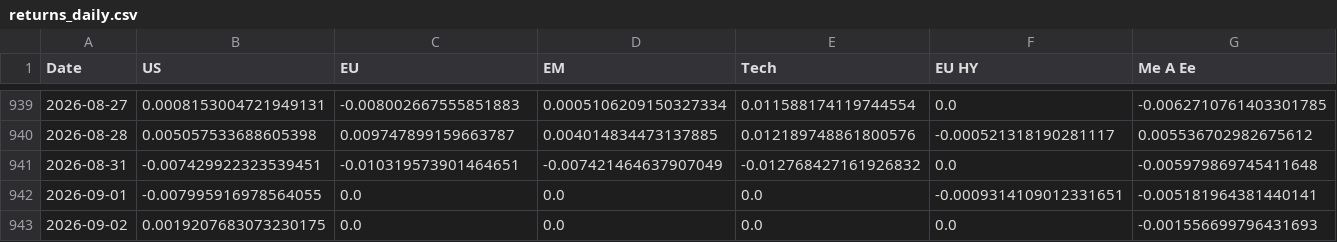
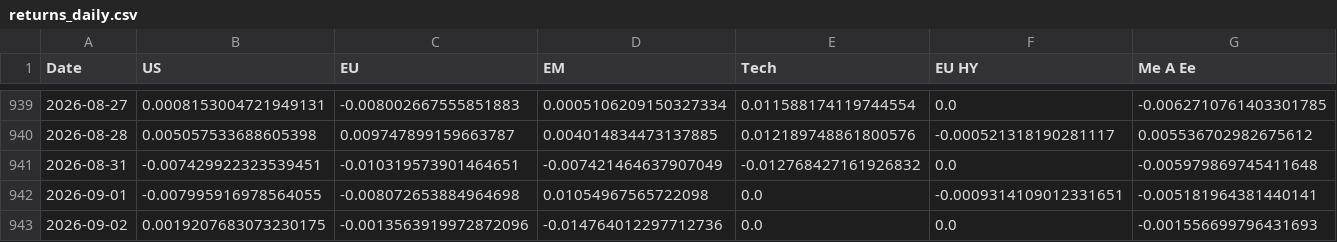
Before and after one commit to donutseater97/Sbronze, a CSV file: data/analytics/returns_daily.csv, drawn as a sheet; only a part is shown, gaps mark what is left out.

```diff
--- a/data/analytics/returns_daily.csv
+++ b/data/analytics/returns_daily.csv
@@ -941,3 +941,3 @@ Date,US,EU,EM,Tech,EU HY,Me A Ee
 2026-08-31,-0.007429922323539451,-0.010319573901464651,-0.007421464637907049,-0.012768427161926832,0.0,-0.005979869745411648
-2026-09-01,-0.007995916978564055,0.0,0.0,0.0,-0.0009314109012331651,-0.005181964381440141
-2026-09-02,0.0019207683073230175,0.0,0.0,0.0,0.0,-0.001556699796431693
+2026-09-01,-0.007995916978564055,-0.008072653884964698,0.01054967565722098,0.0,-0.0009314109012331651,-0.005181964381440141
+2026-09-02,0.0019207683073230175,-0.0013563919972872096,-0.014764012297712736,0.0,0.0,-0.001556699796431693
```
Also changed, not shown: data/analytics/cov_daily.csv, data/analytics/cov_monthly.csv, 16 other files.
